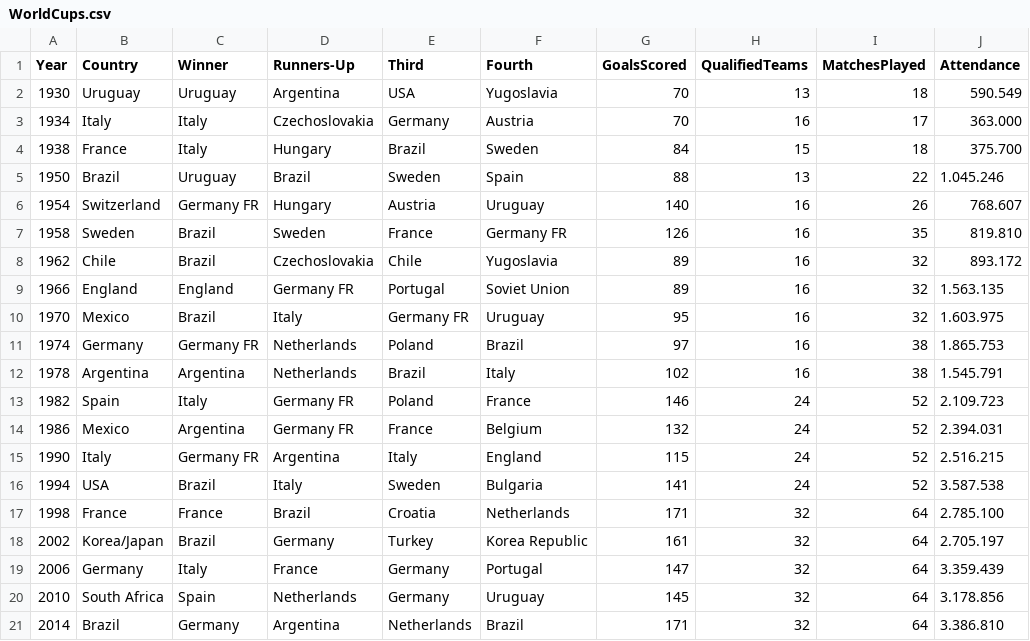
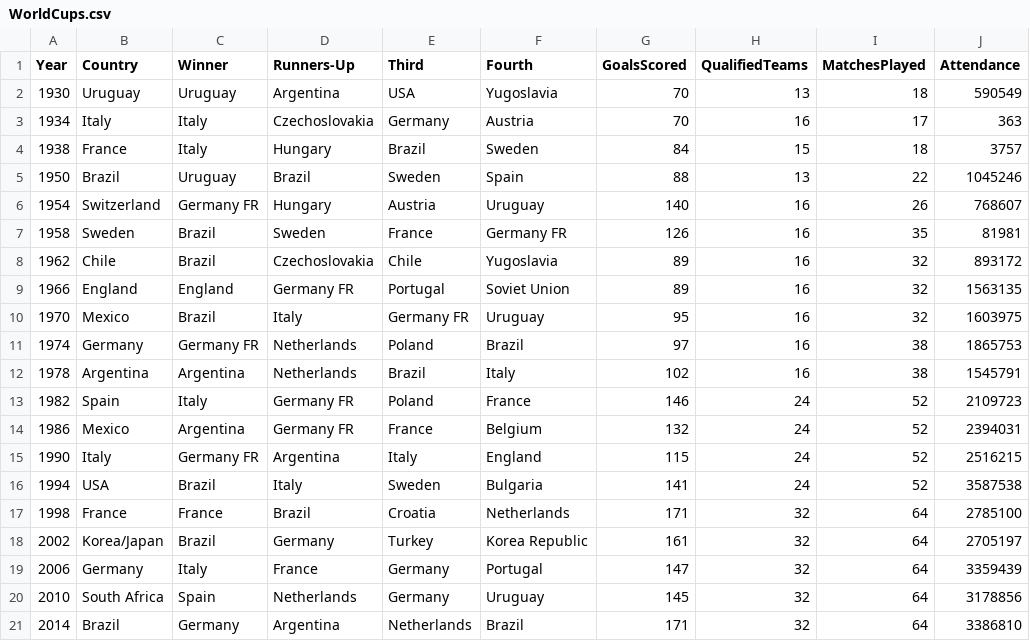
Before and after one commit to CharlesHilgeman/project-2, a CSV file: data_files/WorldCups.csv, drawn as a sheet.

```diff
--- a/data_files/WorldCups.csv
+++ b/data_files/WorldCups.csv
@@ -1,21 +1,21 @@
 Year,Country,Winner,Runners-Up,Third,Fourth,GoalsScored,QualifiedTeams,MatchesPlayed,Attendance
-1930,Uruguay,Uruguay,Argentina,USA,Yugoslavia,70,13,18,590.549
-1934,Italy,Italy,Czechoslovakia,Germany,Austria,70,16,17,363.000
-1938,France,Italy,Hungary,Brazil,Sweden,84,15,18,375.700
-1950,Brazil,Uruguay,Brazil,Sweden,Spain,88,13,22,1.045.246
-1954,Switzerland,Germany FR,Hungary,Austria,Uruguay,140,16,26,768.607
-1958,Sweden,Brazil,Sweden,France,Germany FR,126,16,35,819.810
-1962,Chile,Brazil,Czechoslovakia,Chile,Yugoslavia,89,16,32,893.172
-1966,England,England,Germany FR,Portugal,Soviet Union,89,16,32,1.563.135
-1970,Mexico,Brazil,Italy,Germany FR,Uruguay,95,16,32,1.603.975
-1974,Germany,Germany FR,Netherlands,Poland,Brazil,97,16,38,1.865.753
-1978,Argentina,Argentina,Netherlands,Brazil,Italy,102,16,38,1.545.791
-1982,Spain,Italy,Germany FR,Poland,France,146,24,52,2.109.723
-1986,Mexico,Argentina,Germany FR,France,Belgium,132,24,52,2.394.031
-1990,Italy,Germany FR,Argentina,Italy,England,115,24,52,2.516.215
-1994,USA,Brazil,Italy,Sweden,Bulgaria,141,24,52,3.587.538
-1998,France,France,Brazil,Croatia,Netherlands,171,32,64,2.785.100
-2002,Korea/Japan,Brazil,Germany,Turkey,Korea Republic,161,32,64,2.705.197
-2006,Germany,Italy,France,Germany,Portugal,147,32,64,3.359.439
-2010,South Africa,Spain,Netherlands,Germany,Uruguay,145,32,64,3.178.856
-2014,Brazil,Germany,Argentina,Netherlands,Brazil,171,32,64,3.386.810
+1930,Uruguay,Uruguay,Argentina,USA,Yugoslavia,70,13,18,590549
+1934,Italy,Italy,Czechoslovakia,Germany,Austria,70,16,17,363
+1938,France,Italy,Hungary,Brazil,Sweden,84,15,18,3757
+1950,Brazil,Uruguay,Brazil,Sweden,Spain,88,13,22,1045246
+1954,Switzerland,Germany FR,Hungary,Austria,Uruguay,140,16,26,768607
+1958,Sweden,Brazil,Sweden,France,Germany FR,126,16,35,81981
+1962,Chile,Brazil,Czechoslovakia,Chile,Yugoslavia,89,16,32,893172
+1966,England,England,Germany FR,Portugal,Soviet Union,89,16,32,1563135
+1970,Mexico,Brazil,Italy,Germany FR,Uruguay,95,16,32,1603975
+1974,Germany,Germany FR,Netherlands,Poland,Brazil,97,16,38,1865753
+1978,Argentina,Argentina,Netherlands,Brazil,Italy,102,16,38,1545791
+1982,Spain,Italy,Germany FR,Poland,France,146,24,52,2109723
+1986,Mexico,Argentina,Germany FR,France,Belgium,132,24,52,2394031
+1990,Italy,Germany FR,Argentina,Italy,England,115,24,52,2516215
+1994,USA,Brazil,Italy,Sweden,Bulgaria,141,24,52,3587538
+1998,France,France,Brazil,Croatia,Netherlands,171,32,64,2785100
+2002,Korea/Japan,Brazil,Germany,Turkey,Korea Republic,161,32,64,2705197
+2006,Germany,Italy,France,Germany,Portugal,147,32,64,3359439
+2010,South Africa,Spain,Netherlands,Germany,Uruguay,145,32,64,3178856
+2014,Brazil,Germany,Argentina,Netherlands,Brazil,171,32,64,3386810
```
Also changed, not shown: 3 other files.
